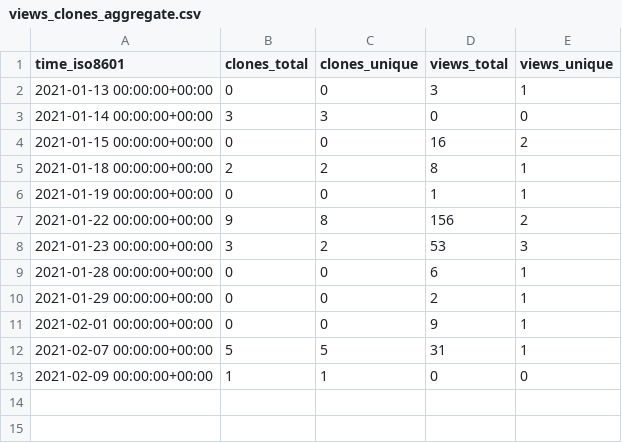
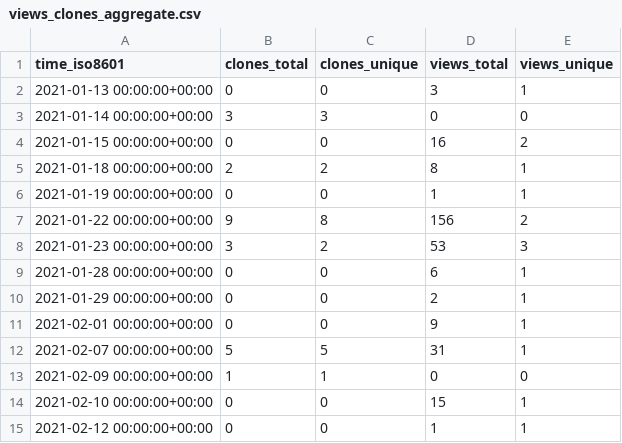
Before and after one commit to djmcgregor/GHRS_data, a CSV file: djmcgregor/djmcgregor.github.io/ghrs-data/views_clones_aggregate.csv, drawn as a sheet.

```diff
--- a/djmcgregor/djmcgregor.github.io/ghrs-data/views_clones_aggregate.csv
+++ b/djmcgregor/djmcgregor.github.io/ghrs-data/views_clones_aggregate.csv
@@ -13 +13,3 @@ time_iso8601,clones_total,clones_unique,views_total,views_unique
 2021-02-09 00:00:00+00:00,1,1,0,0
+2021-02-10 00:00:00+00:00,0,0,15,1
+2021-02-12 00:00:00+00:00,0,0,1,1
```
Also changed, not shown: 1 other file.
